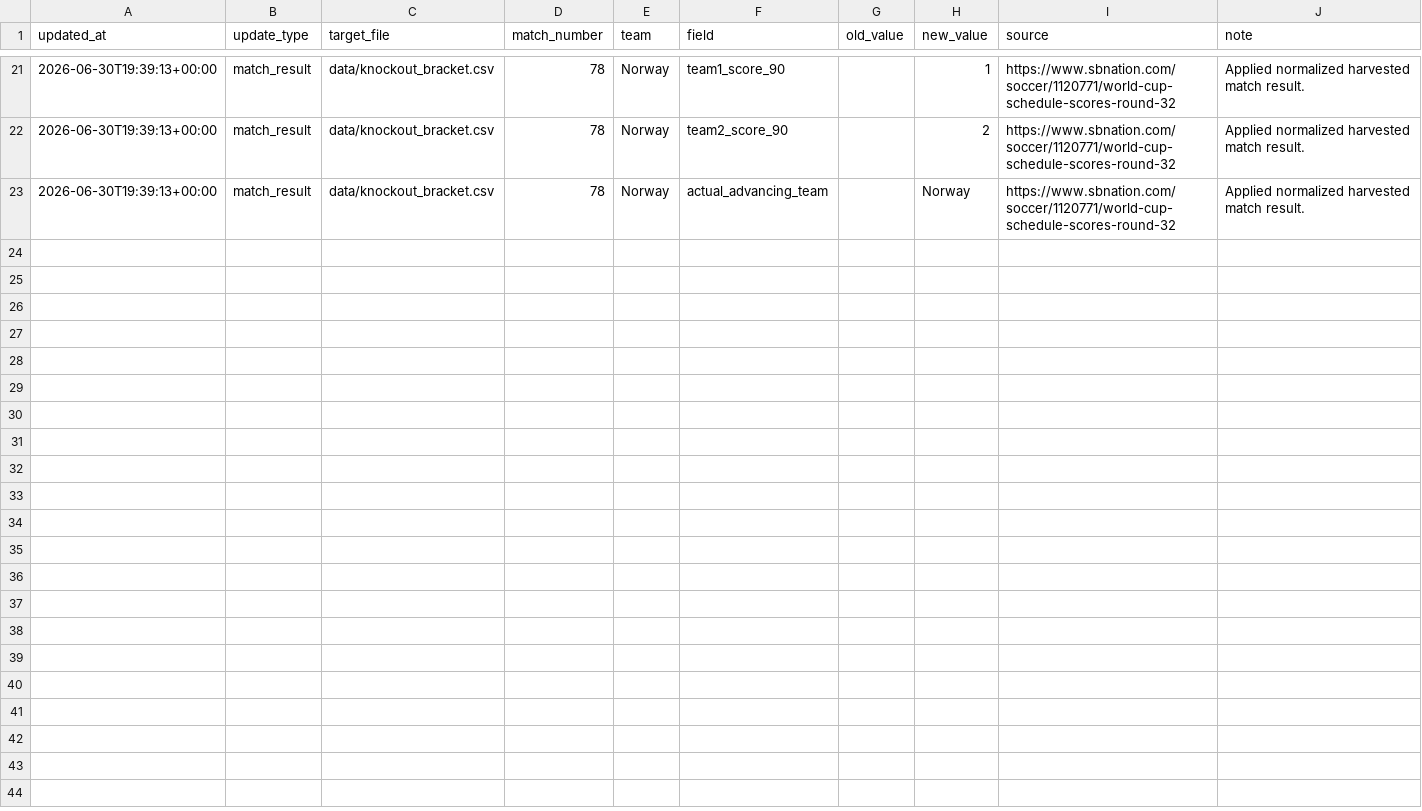
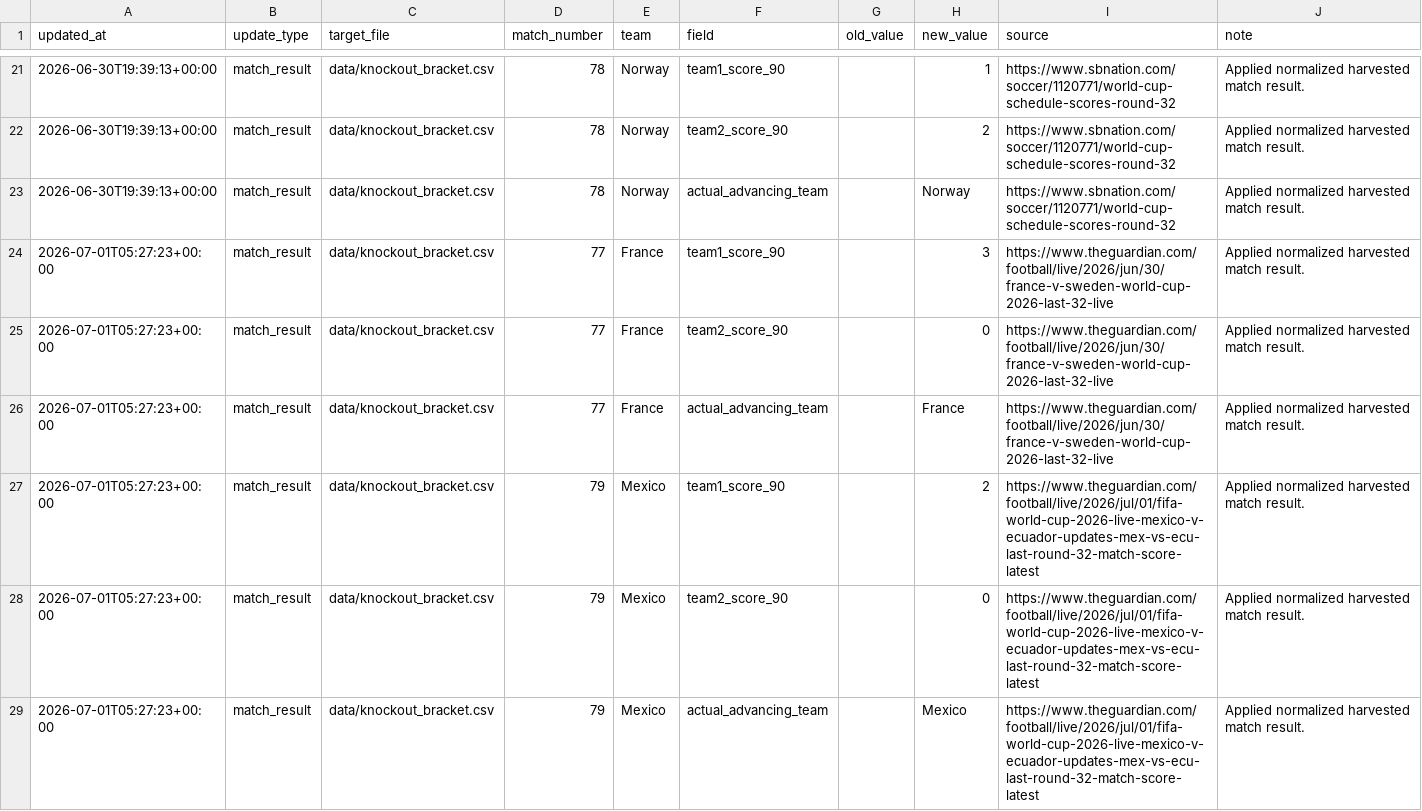
Before and after one commit to ffCrack/2026-worldcup-agent, a CSV file: data/update_log.csv, drawn as a sheet; only a part is shown, gaps mark what is left out.

```diff
--- a/data/update_log.csv
+++ b/data/update_log.csv
@@ -23 +23,7 @@ updated_at,update_type,target_file,match_number,team,field,old_value,new_value,s
 2026-06-30T19:39:13+00:00,match_result,data/knockout_bracket.csv,78,Norway,actual_advancing_team,,Norway,https://www.sbnation.com/soccer/1120771/world-cup-schedule-scores-round-32,Applied normalized harvested match result.
+2026-07-01T05:27:23+00:00,match_result,data/knockout_bracket.csv,77,France,team1_score_90,,3,https://www.theguardian.com/football/live/2026/jun/30/france-v-sweden-world-cup-2026-last-32-live,Applied normalized harvested match result.
+2026-07-01T05:27:23+00:00,match_result,data/knockout_bracket.csv,77,France,team2_score_90,,0,https://www.theguardian.com/football/live/2026/jun/30/france-v-sweden-world-cup-2026-last-32-live,Applied normalized harvested match result.
+2026-07-01T05:27:23+00:00,match_result,data/knockout_bracket.csv,77,France,actual_advancing_team,,France,https://www.theguardian.com/football/live/2026/jun/30/france-v-sweden-world-cup-2026-last-32-live,Applied normalized harvested match result.
+2026-07-01T05:27:23+00:00,match_result,data/knockout_bracket.csv,79,Mexico,team1_score_90,,2,https://www.theguardian.com/football/live/2026/jul/01/fifa-world-cup-2026-live-mexico-v-ecuador-updates-mex-vs-ecu-last-round-32-match-score-latest,Applied normalized harvested match result.
+2026-07-01T05:27:23+00:00,match_result,data/knockout_bracket.csv,79,Mexico,team2_score_90,,0,https://www.theguardian.com/football/live/2026/jul/01/fifa-world-cup-2026-live-mexico-v-ecuador-updates-mex-vs-ecu-last-round-32-match-score-latest,Applied normalized harvested match result.
+2026-07-01T05:27:23+00:00,match_result,data/knockout_bracket.csv,79,Mexico,actual_advancing_team,,Mexico,https://www.theguardian.com/football/live/2026/jul/01/fifa-world-cup-2026-live-mexico-v-ecuador-updates-mex-vs-ecu-last-round-32-match-score-latest,Applied normalized harvested match result.
```
Also changed, not shown: data/harvested_match_results.csv, data/knockout_bracket.csv, 11 other files.
